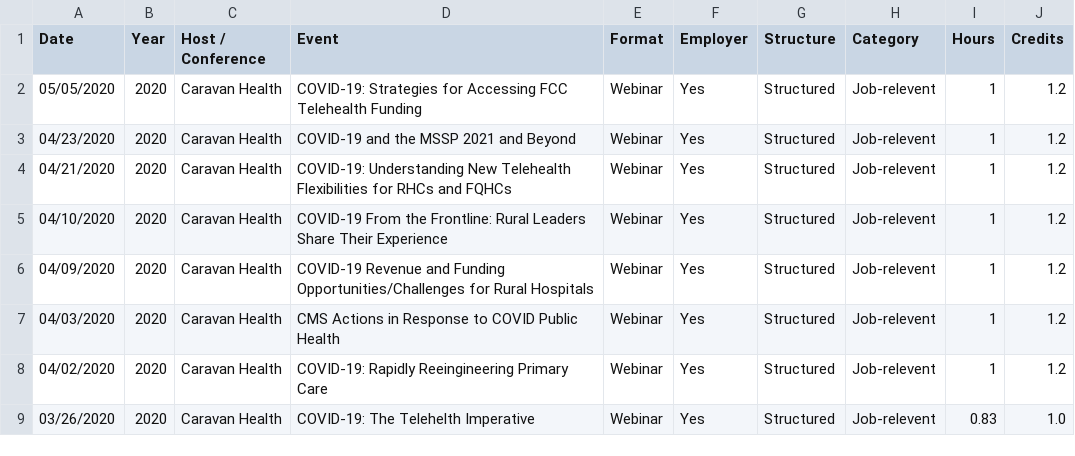
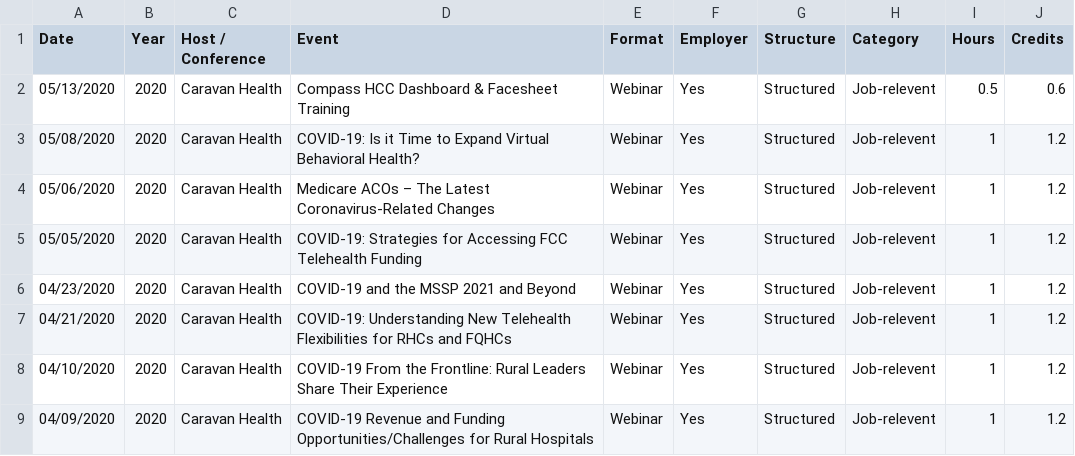
Before and after one commit to johnsug/continuing_ed, a CSV file: ce_log.csv, drawn as a sheet; only a part is shown; the shorter side is filled out with more unchanged rows.

Commit message:
Update ce_log.csv

```diff
--- a/ce_log.csv
+++ b/ce_log.csv
@@ -1,2 +1,5 @@
 Date,Year,Host / Conference,Event,Format,Employer,Structure,Category,Hours,Credits
+05/13/2020,2020,Caravan Health,Compass HCC Dashboard & Facesheet Training,Webinar,Yes,Structured,Job-relevent,0.5,0.6
+05/08/2020,2020,Caravan Health,COVID-19: Is it Time to Expand Virtual Behavioral Health?,Webinar,Yes,Structured,Job-relevent,1,1.2
+05/06/2020,2020,Caravan Health,Medicare ACOs – The Latest Coronavirus-Related Changes,Webinar,Yes,Structured,Job-relevent,1,1.2
 05/05/2020,2020,Caravan Health,COVID-19: Strategies for Accessing FCC Telehealth Funding,Webinar,Yes,Structured,Job-relevent,1,1.2
```
